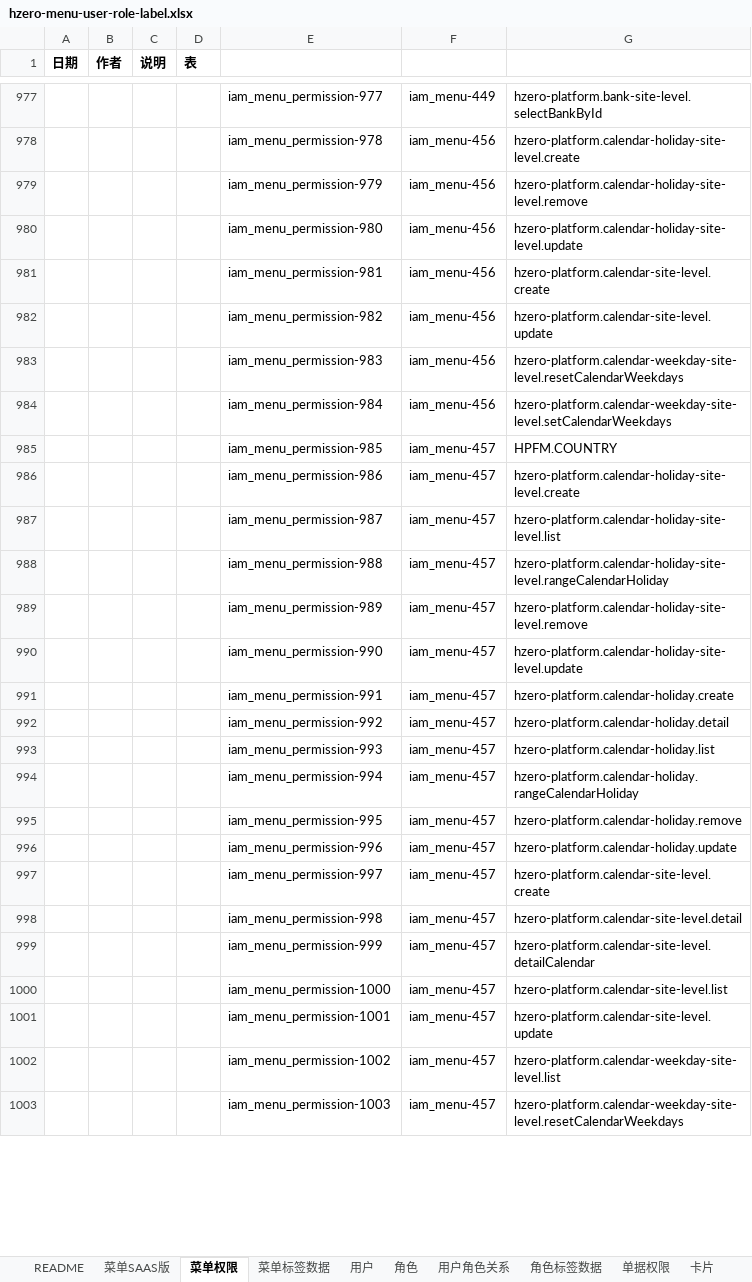
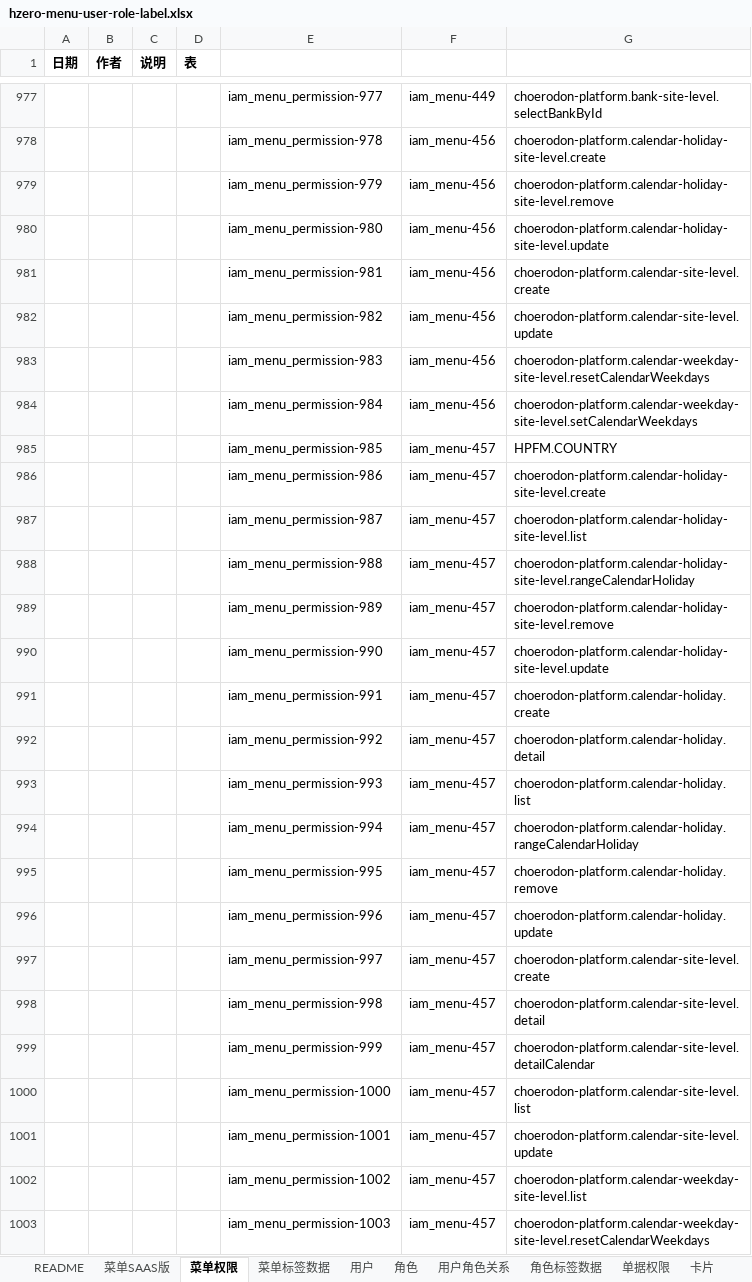
Before and after one commit to open-hand/choerodon-platform, an Excel workbook: src/main/resources/script/db/init-data/hzero_platform/hzero_platform/hzero-menu-user-role-label.xlsx, sheet 菜单权限, drawn as a sheet; only a part is shown, gaps mark what is left out; values as stored, in another font and other column widths than the file's, no borders; the diff covers the shown part only; the diff names each change by its address in the sheet, - before the commit and + after, or states it on an @@ line.

```diff
--- a/src/main/resources/script/db/init-data/hzero_platform/hzero_platform/hzero-menu-user-role-label.xlsx (sheet 菜单权限)
+++ b/src/main/resources/script/db/init-data/hzero_platform/hzero_platform/hzero-menu-user-role-label.xlsx (sheet 菜单权限)
-G977: hzero-platform.bank-site-level.selectBankById
+G977: choerodon-platform.bank-site-level.selectBankById
-G978: hzero-platform.calendar-holiday-site-level.create
+G978: choerodon-platform.calendar-holiday-site-level.create
-G979: hzero-platform.calendar-holiday-site-level.remove
+G979: choerodon-platform.calendar-holiday-site-level.remove
-G980: hzero-platform.calendar-holiday-site-level.update
+G980: choerodon-platform.calendar-holiday-site-level.update
-G981: hzero-platform.calendar-site-level.create
+G981: choerodon-platform.calendar-site-level.create
-G982: hzero-platform.calendar-site-level.update
+G982: choerodon-platform.calendar-site-level.update
-G983: hzero-platform.calendar-weekday-site-level.resetCalendarWeekdays
+G983: choerodon-platform.calendar-weekday-site-level.resetCalendarWeekdays
-G984: hzero-platform.calendar-weekday-site-level.setCalendarWeekdays
+G984: choerodon-platform.calendar-weekday-site-level.setCalendarWeekdays
-G986: hzero-platform.calendar-holiday-site-level.create
+G986: choerodon-platform.calendar-holiday-site-level.create
-G987: hzero-platform.calendar-holiday-site-level.list
+G987: choerodon-platform.calendar-holiday-site-level.list
-G988: hzero-platform.calendar-holiday-site-level.rangeCalendarHoliday
+G988: choerodon-platform.calendar-holiday-site-level.rangeCalendarHoliday
-G989: hzero-platform.calendar-holiday-site-level.remove
+G989: choerodon-platform.calendar-holiday-site-level.remove
-G990: hzero-platform.calendar-holiday-site-level.update
+G990: choerodon-platform.calendar-holiday-site-level.update
-G991: hzero-platform.calendar-holiday.create
+G991: choerodon-platform.calendar-holiday.create
-G992: hzero-platform.calendar-holiday.detail
+G992: choerodon-platform.calendar-holiday.detail
-G993: hzero-platform.calendar-holiday.list
+G993: choerodon-platform.calendar-holiday.list
-G994: hzero-platform.calendar-holiday.rangeCalendarHoliday
+G994: choerodon-platform.calendar-holiday.rangeCalendarHoliday
-G995: hzero-platform.calendar-holiday.remove
+G995: choerodon-platform.calendar-holiday.remove
-G996: hzero-platform.calendar-holiday.update
+G996: choerodon-platform.calendar-holiday.update
-G997: hzero-platform.calendar-site-level.create
+G997: choerodon-platform.calendar-site-level.create
-G998: hzero-platform.calendar-site-level.detail
+G998: choerodon-platform.calendar-site-level.detail
-G999: hzero-platform.calendar-site-level.detailCalendar
+G999: choerodon-platform.calendar-site-level.detailCalendar
-G1000: hzero-platform.calendar-site-level.list
+G1000: choerodon-platform.calendar-site-level.list
-G1001: hzero-platform.calendar-site-level.update
+G1001: choerodon-platform.calendar-site-level.update
-G1002: hzero-platform.calendar-weekday-site-level.list
+G1002: choerodon-platform.calendar-weekday-site-level.list
-G1003: hzero-platform.calendar-weekday-site-level.resetCalendarWeekdays
+G1003: choerodon-platform.calendar-weekday-site-level.resetCalendarWeekdays
```
Also changed, not shown: 1939 edited cells elsewhere in this sheet, 1 other file.
